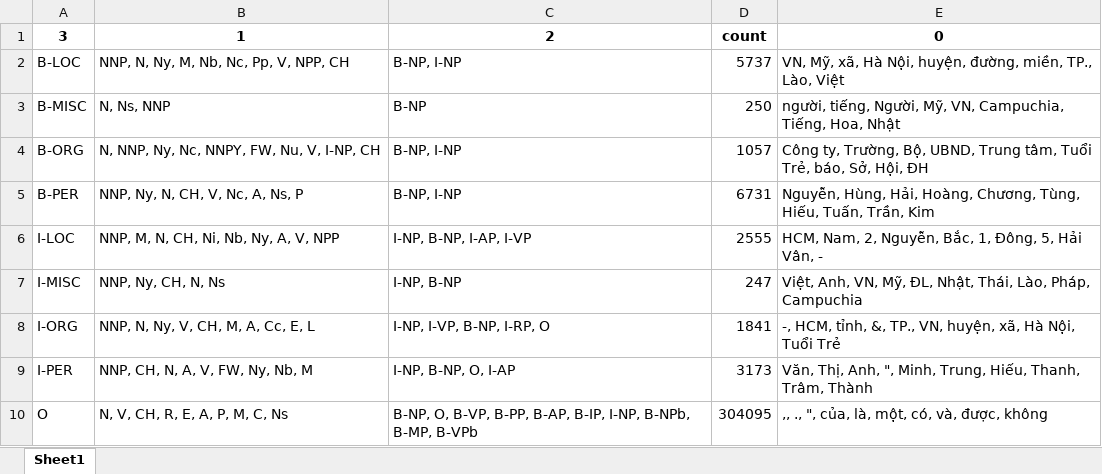
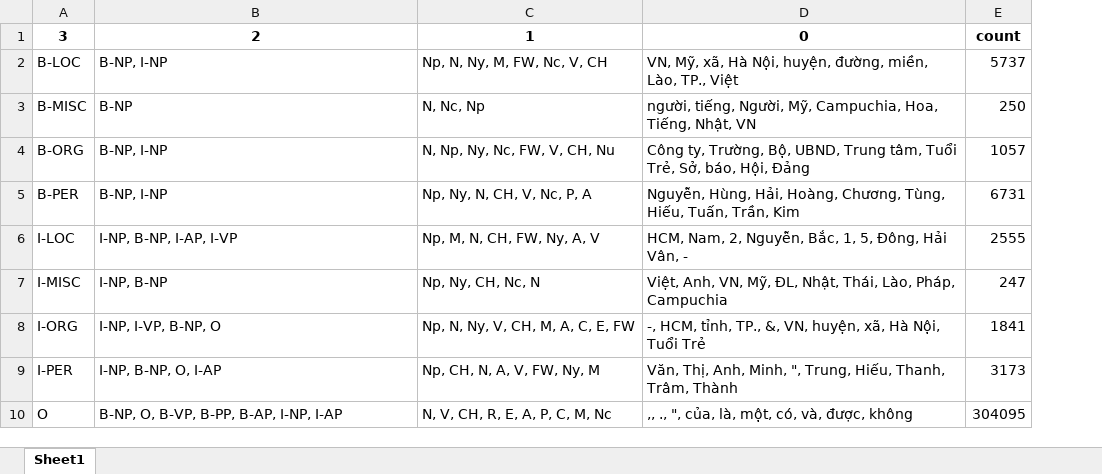
Before and after one commit to undertheseanlp/ner, an Excel workbook: eda/vlsp2016/train/column-3-analyze.xlsx, sheet Sheet1, drawn as a sheet; values as stored, in another font and other column widths than the file's, no borders; removed rows and columns are numbered as before the commit, all else as after; the diff names each change by its address in the sheet, - before the commit and + after, or states it on an @@ line.

```diff
--- a/eda/vlsp2016/train/column-3-analyze.xlsx (sheet Sheet1)
+++ b/eda/vlsp2016/train/column-3-analyze.xlsx (sheet Sheet1)
-column B, rows 1-10: 1 | NNP, N, Ny, M, Nb, Nc, Pp, V, NPP, CH | N, Ns, NNP | N, NNP, Ny, Nc, NNPY, FW, Nu, V, I-NP, CH | NNP, Ny, N, CH, V, Nc, A, Ns, P | NNP, M, N, CH, Ni, Nb, Ny, A, V, NPP | NNP, Ny, CH, N, Ns | NNP, N, Ny, V, CH, M, A, Cc, E, L | NNP, CH, N, A, V, FW, Ny, Nb, M | N, V, CH, R, E, A, P, M, C, Ns
+column C, rows 1-10: 1 | Np, N, Ny, M, FW, Nc, V, CH | N, Nc, Np | N, Np, Ny, Nc, FW, V, CH, Nu | Np, Ny, N, CH, V, Nc, P, A | Np, M, N, CH, FW, Ny, A, V | Np, Ny, CH, Nc, N | Np, N, Ny, V, CH, M, A, C, E, FW | Np, CH, N, A, V, FW, Ny, M | N, V, CH, R, E, A, P, C, M, Nc
+column D, rows 1-10: 0 | VN, Mỹ, xã, Hà Nội, huyện, đường, miền, Lào, TP., Việt | người, tiếng, Người, Mỹ, Campuchia, Hoa, Tiếng, Nhật, VN | Công ty, Trường, Bộ, UBND, Trung tâm, Tuổi Trẻ, Sở, báo, Hội, Đảng | Nguyễn, Hùng, Hải, Hoàng, Chương, Tùng, Hiếu, Tuấn, Trần, Kim | HCM, Nam, 2, Nguyễn, Bắc, 1, 5, Đông, Hải Vân, - | Việt, Anh, VN, Mỹ, ĐL, Nhật, Thái, Lào, Pháp, Campuchia | -, HCM, tỉnh, TP., &, VN, huyện, xã, Hà Nội, Tuổi Trẻ | Văn, Thị, Anh, Minh, ", Trung, Hiếu, Thanh, Trâm, Thành | ,, ., ", của, là, một, có, và, được, không
-column E, rows 1-10: 0 | VN, Mỹ, xã, Hà Nội, huyện, đường, miền, TP., Lào, Việt | người, tiếng, Người, Mỹ, VN, Campuchia, Tiếng, Hoa, Nhật | Công ty, Trường, Bộ, UBND, Trung tâm, Tuổi Trẻ, báo, Sở, Hội, ĐH | Nguyễn, Hùng, Hải, Hoàng, Chương, Tùng, Hiếu, Tuấn, Trần, Kim | HCM, Nam, 2, Nguyễn, Bắc, 1, Đông, 5, Hải Vân, - | Việt, Anh, VN, Mỹ, ĐL, Nhật, Thái, Lào, Pháp, Campuchia | -, HCM, tỉnh, &, TP., VN, huyện, xã, Hà Nội, Tuổi Trẻ | Văn, Thị, Anh, ", Minh, Trung, Hiếu, Thanh, Trâm, Thành | ,, ., ", của, là, một, có, và, được, không
-B8: I-NP, I-VP, B-NP, I-RP, O
+B8: I-NP, I-VP, B-NP, O
-B10: …B-PP, B-AP, B-IP, I-NP, B-NPb, B-MP, B-VPb
+B10: …B-PP, B-AP, I-NP, I-AP
```
Also changed, not shown: eda/vlsp2016/dev/column-1-analyze.xlsx, eda/vlsp2016/dev/column-2-analyze.xlsx, 33 other files.
